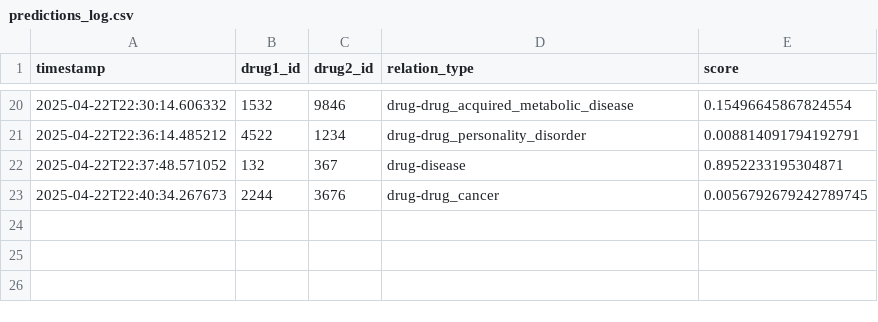
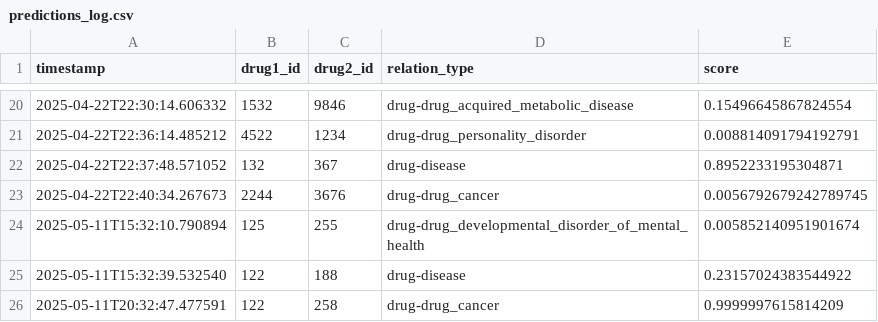
Before and after one commit to techthumb1/GNN-Drug-Drug-Interaction-DDI-Prediction, a CSV file: predictions_log.csv, drawn as a sheet; only a part is shown, gaps mark what is left out; the diff names each change by its address in the sheet, - before the commit and + after, or states it on an @@ line.

```diff
--- a/predictions_log.csv
+++ b/predictions_log.csv
+row 24: 2025-05-11T15:32:10.790894 | 125 | 255 | drug-drug_developmental_disorder_of_mental_health | 0.005852140951901674
+row 25: 2025-05-11T15:32:39.532540 | 122 | 188 | drug-disease | 0.23157024383544922
+row 26: 2025-05-11T20:32:47.477591 | 122 | 258 | drug-drug_cancer | 0.9999997615814209
```
Also changed, not shown: 1 other file.
